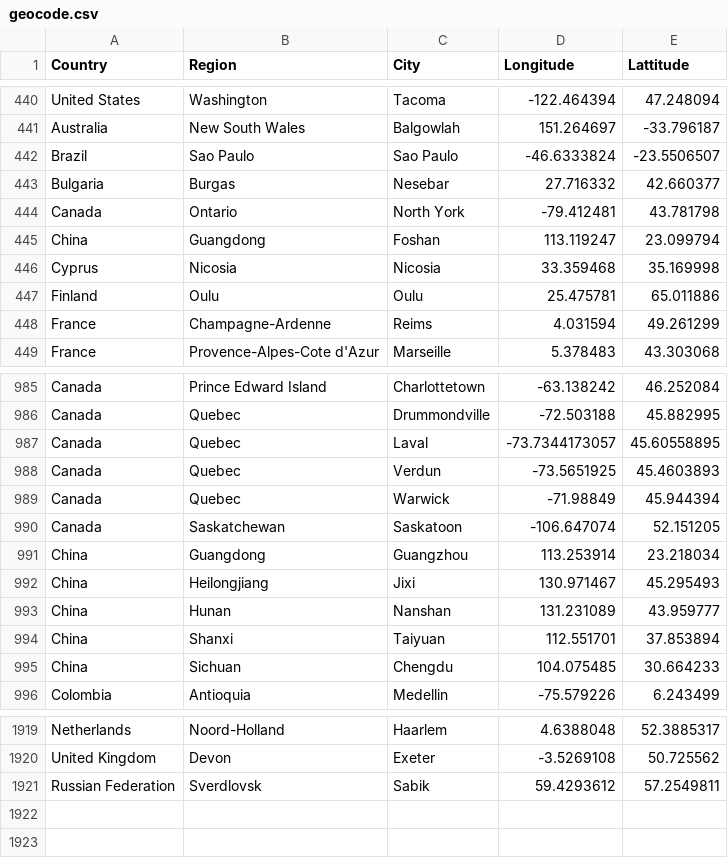
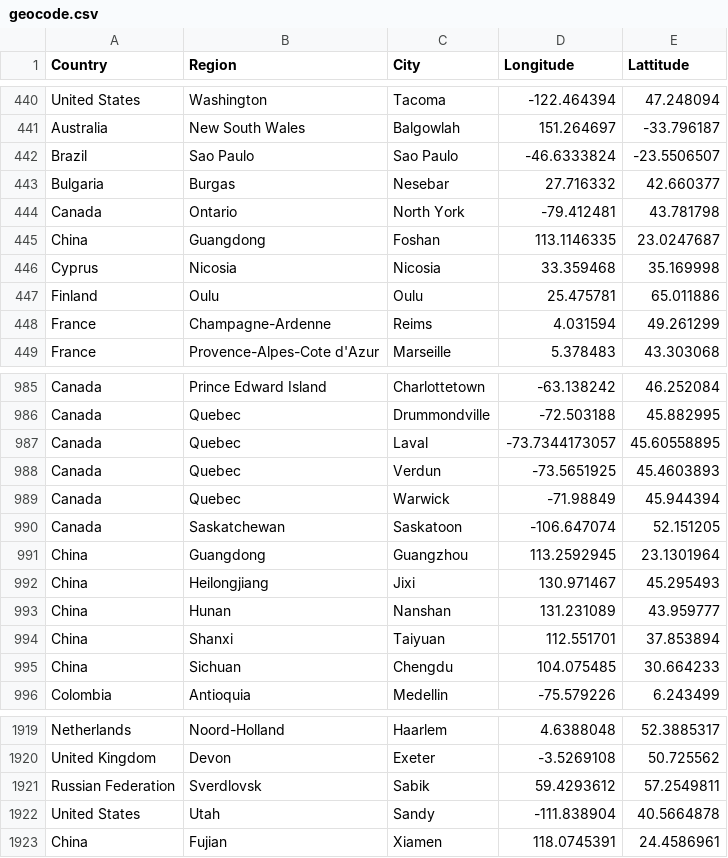
Before and after one commit to lyokha/statcounter-utils, a CSV file: geocode.csv, drawn as a sheet; only a part is shown, gaps mark what is left out.

```diff
--- a/geocode.csv
+++ b/geocode.csv
@@ -444,3 +444,3 @@ Bulgaria;Burgas;Nesebar;27.716332;42.660377
 Canada;Ontario;North York;-79.412481;43.781798
-China;Guangdong;Foshan;113.119247;23.099794
+China;Guangdong;Foshan;113.1146335;23.0247687
 Cyprus;Nicosia;Nicosia;33.359468;35.169998
@@ -990,3 +990,3 @@ Canada;Quebec;Warwick;-71.98849;45.944394
 Canada;Saskatchewan;Saskatoon;-106.647074;52.151205
-China;Guangdong;Guangzhou;113.253914;23.218034
+China;Guangdong;Guangzhou;113.2592945;23.1301964
 China;Heilongjiang;Jixi;130.971467;45.295493
@@ -1921 +1921,3 @@ United Kingdom;Devon;Exeter;-3.5269108;50.725562
 Russian Federation;Sverdlovsk;Sabik;59.4293612;57.2549811
+United States;Utah;Sandy;-111.838904;40.5664878
+China;Fujian;Xiamen;118.0745391;24.4586961
```
Also changed, not shown: 1 other file.
